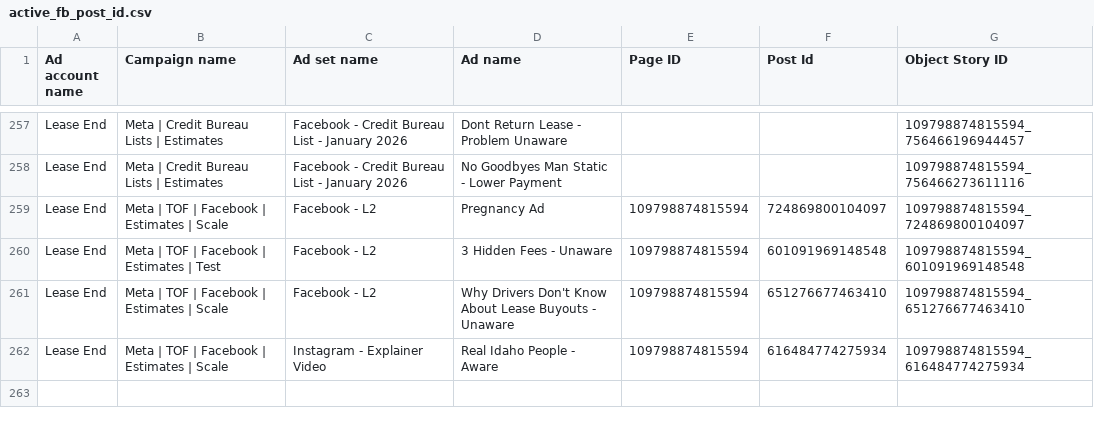
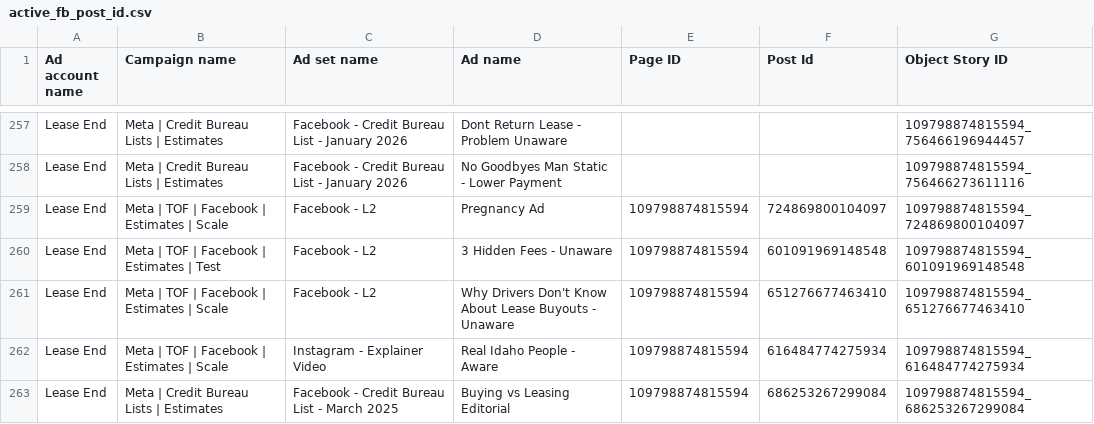
Before and after one commit to keenship1291/dspy-fastapi-api, a CSV file: active_fb_post_id.csv, drawn as a sheet; only a part is shown, gaps mark what is left out.

Commit message:
Add FB post: Buying vs Leasing Editorial - Post ID 686253267299084

```diff
--- a/active_fb_post_id.csv
+++ b/active_fb_post_id.csv
@@ -262 +262,2 @@ Lease End,Meta | TOF | Facebook | Estimates | Scale,Facebook - L2,Why Drivers Do
 Lease End,Meta | TOF | Facebook | Estimates | Scale,Instagram - Explainer Video,Real Idaho People - Aware,109798874815594,616484774275934,109798874815594_616484774275934
+Lease End,Meta | Credit Bureau Lists | Estimates,Facebook - Credit Bureau List - March 2025,Buying vs Leasing Editorial,109798874815594,686253267299084,109798874815594_686253267299084
```
